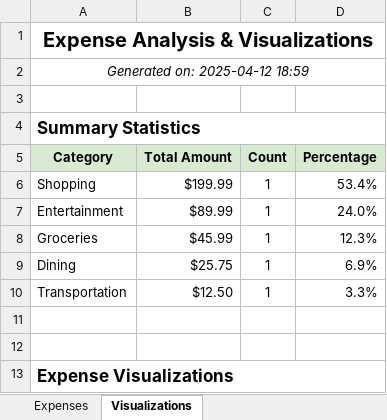
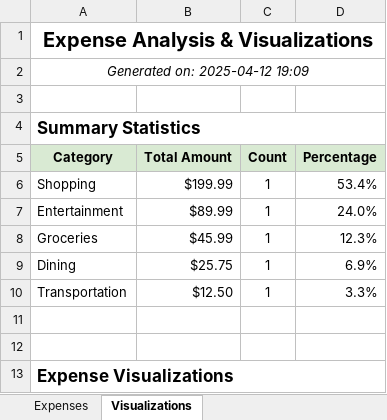
Before and after one commit to KPeethi/PersonalBudgetTracker, an Excel workbook: uploads/excel/expense_import_template_analyzed.xlsx, sheet Visualizations, drawn as a sheet; values as stored, in another font and other column widths than the file's, no borders; charts and pictures not drawn; the diff names each change by its address in the sheet, - before the commit and + after, or states it on an @@ line.

```diff
--- a/uploads/excel/expense_import_template_analyzed.xlsx (sheet Visualizations)
+++ b/uploads/excel/expense_import_template_analyzed.xlsx (sheet Visualizations)
-A2 (Category): Generated on: 2025-04-12 18:59
+A2 (Category): Generated on: 2025-04-12 19:09
```
Also changed, not shown: 3 other files.
